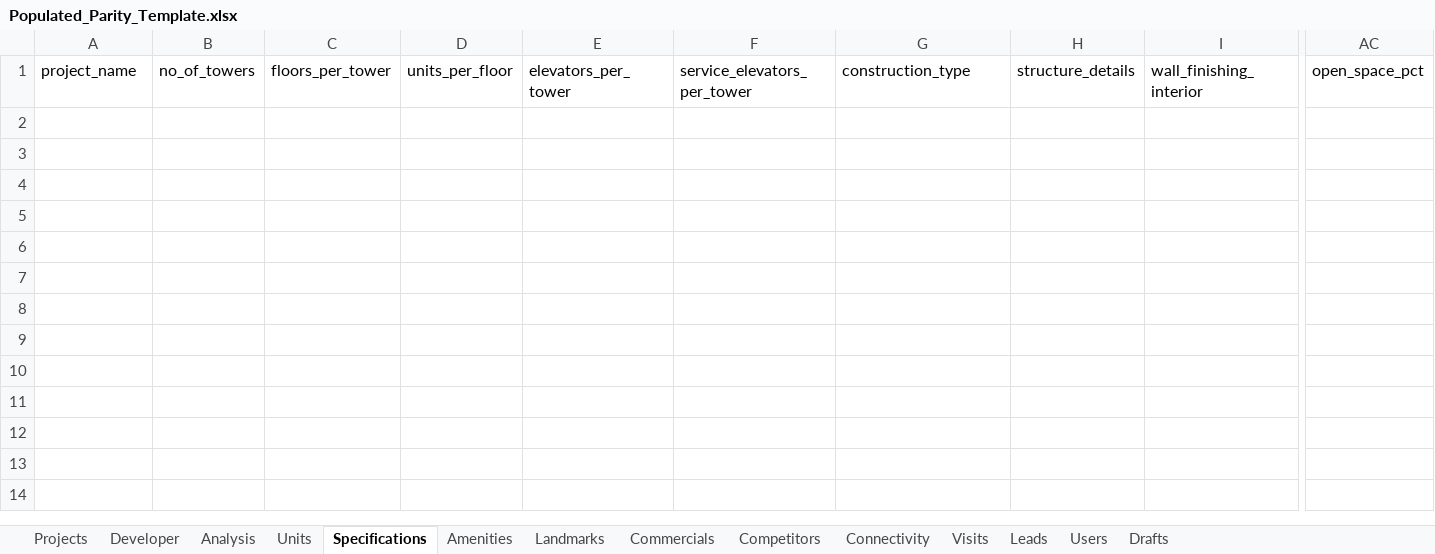
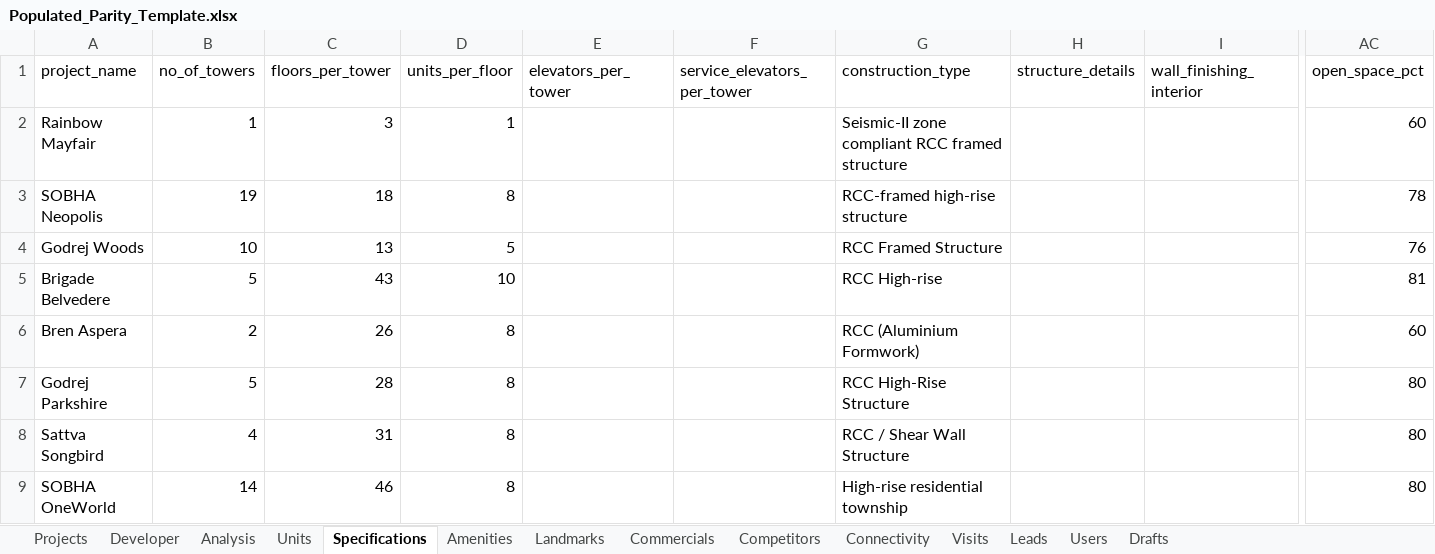
Before and after one commit to Zero-Coder-0/PentagonMVP, an Excel workbook: Populated_Parity_Template.xlsx, sheet Specifications, drawn as a sheet; only a part is shown, gaps mark what is left out; values as stored, in another font and other column widths than the file's, no borders; rows hold the shown columns only; the diff names each change by its address in the sheet, - before the commit and + after, or states it on an @@ line.

```diff
--- a/Populated_Parity_Template.xlsx (sheet Specifications)
+++ b/Populated_Parity_Template.xlsx (sheet Specifications)
+row 2: Rainbow Mayfair | 1 | 3 | 1 |  |  | Seismic-II zone compliant RCC framed structure |  |  | 60
+row 3: SOBHA Neopolis | 19 | 18 | 8 |  |  | RCC-framed high-rise structure |  |  | 78
+row 4: Godrej Woods | 10 | 13 | 5 |  |  | RCC Framed Structure |  |  | 76
+row 5: Brigade Belvedere | 5 | 43 | 10 |  |  | RCC High-rise |  |  | 81
+row 6: Bren Aspera | 2 | 26 | 8 |  |  | RCC (Aluminium Formwork) |  |  | 60
+row 7: Godrej Parkshire | 5 | 28 | 8 |  |  | RCC High-Rise Structure |  |  | 80
+row 8: Sattva Songbird | 4 | 31 | 8 |  |  | RCC / Shear Wall Structure |  |  | 80
+row 9: SOBHA OneWorld | 14 | 46 | 8 |  |  | High-rise residential township |  |  | 80
```
Also changed, not shown: sheet Units, sheet Projects, sheet Connectivity, sheet Analysis, sheet Amenities, sheet Developer, 2 other files.
